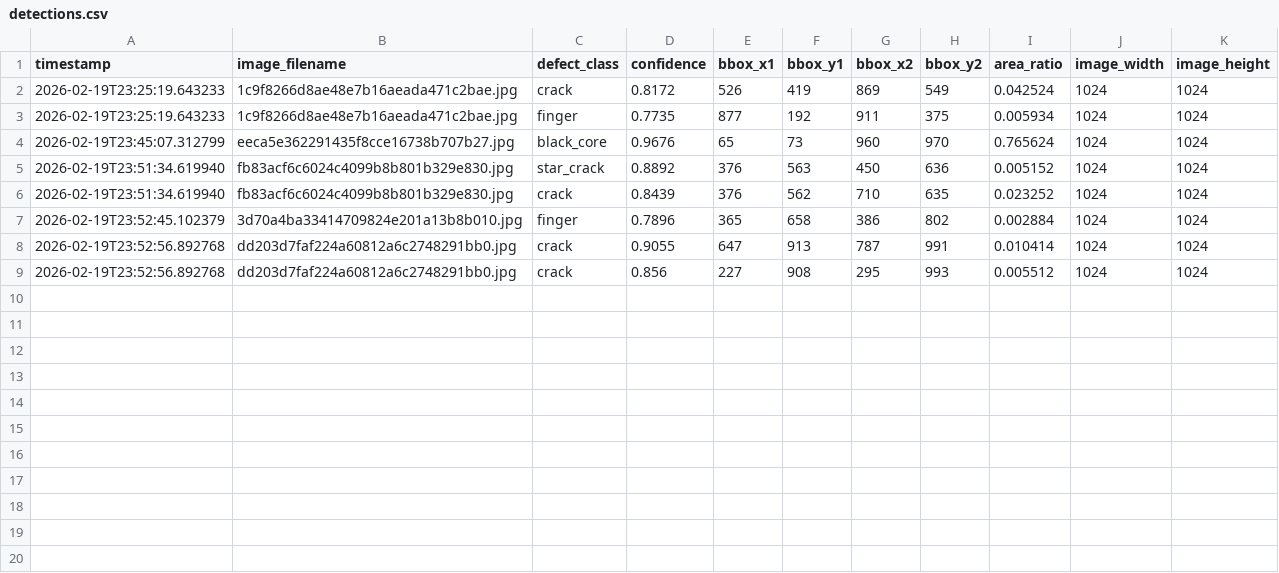
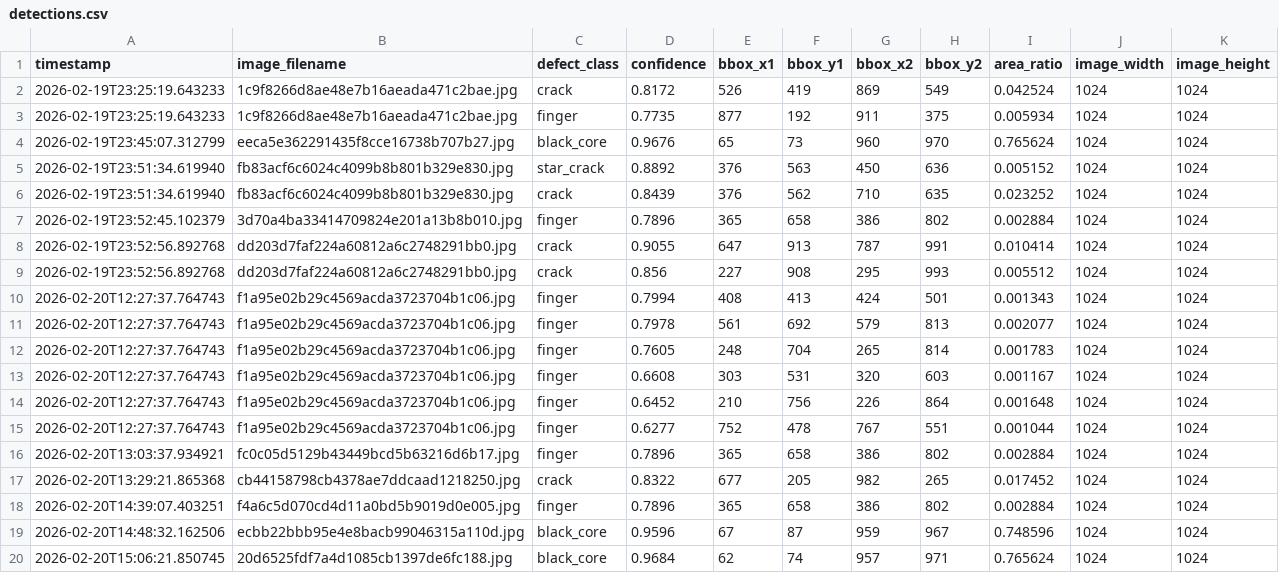
Before and after one commit to paranthagan78/SolaritivityPlus, a CSV file: data/detections.csv, drawn as a sheet; the diff names each change by its address in the sheet, - before the commit and + after, or states it on an @@ line.

```diff
--- a/data/detections.csv
+++ b/data/detections.csv
+row 10: 2026-02-20T12:27:37.764743 | f1a95e02b29c4569acda3723704b1c06.jpg | finger | 0.7994 | 408 | 413 | 424 | 501 | 0.001343 | 1024 | 1024
+row 11: 2026-02-20T12:27:37.764743 | f1a95e02b29c4569acda3723704b1c06.jpg | finger | 0.7978 | 561 | 692 | 579 | 813 | 0.002077 | 1024 | 1024
+row 12: 2026-02-20T12:27:37.764743 | f1a95e02b29c4569acda3723704b1c06.jpg | finger | 0.7605 | 248 | 704 | 265 | 814 | 0.001783 | 1024 | 1024
+row 13: 2026-02-20T12:27:37.764743 | f1a95e02b29c4569acda3723704b1c06.jpg | finger | 0.6608 | 303 | 531 | 320 | 603 | 0.001167 | 1024 | 1024
+row 14: 2026-02-20T12:27:37.764743 | f1a95e02b29c4569acda3723704b1c06.jpg | finger | 0.6452 | 210 | 756 | 226 | 864 | 0.001648 | 1024 | 1024
+row 15: 2026-02-20T12:27:37.764743 | f1a95e02b29c4569acda3723704b1c06.jpg | finger | 0.6277 | 752 | 478 | 767 | 551 | 0.001044 | 1024 | 1024
+row 16: 2026-02-20T13:03:37.934921 | fc0c05d5129b43449bcd5b63216d6b17.jpg | finger | 0.7896 | 365 | 658 | 386 | 802 | 0.002884 | 1024 | 1024
+row 17: 2026-02-20T13:29:21.865368 | cb44158798cb4378ae7ddcaad1218250.jpg | crack | 0.8322 | 677 | 205 | 982 | 265 | 0.017452 | 1024 | 1024
+row 18: 2026-02-20T14:39:07.403251 | f4a6c5d070cd4d11a0bd5b9019d0e005.jpg | finger | 0.7896 | 365 | 658 | 386 | 802 | 0.002884 | 1024 | 1024
+row 19: 2026-02-20T14:48:32.162506 | ecbb22bbb95e4e8bacb99046315a110d.jpg | black_core | 0.9596 | 67 | 87 | 959 | 967 | 0.748596 | 1024 | 1024
+row 20: 2026-02-20T15:06:21.850745 | 20d6525fdf7a4d1085cb1397de6fc188.jpg | black_core | 0.9684 | 62 | 74 | 957 | 971 | 0.765624 | 1024 | 1024
```
Also changed, not shown: data/carbon.csv, 4 other files.
